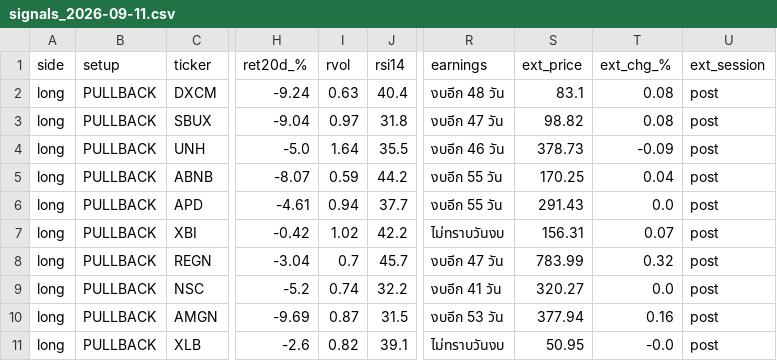
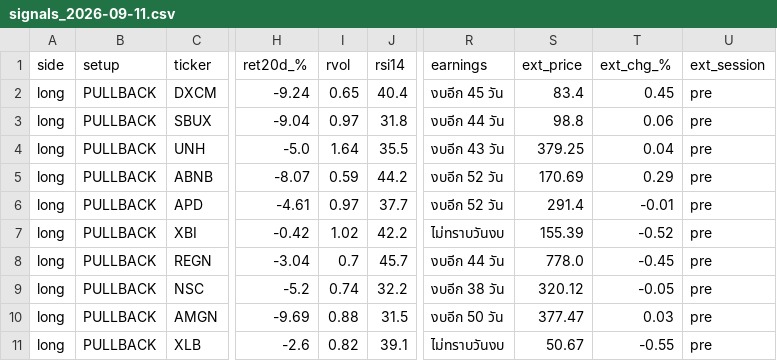
Before and after one commit to AmsteelX/Market-Scanner2, a CSV file: reports/signals_2026-09-11.csv, drawn as a sheet; only a part is shown, gaps mark what is left out; the diff covers the shown part only; the diff names each change by its address in the sheet, - before the commit and + after, or states it on an @@ line.

```diff
--- a/reports/signals_2026-09-11.csv
+++ b/reports/signals_2026-09-11.csv
-I2 (rvol): 0.63
+I2 (rvol): 0.65
-R2 (earnings): งบอีก 48 วัน
+R2 (earnings): งบอีก 45 วัน
-S2 (ext_price): 83.1
+S2 (ext_price): 83.4
-T2 (ext_chg_%): 0.08
+T2 (ext_chg_%): 0.45
-U2:U11 (ext_session): post
+U2:U11 (ext_session): pre
-R3 (earnings): งบอีก 47 วัน
+R3 (earnings): งบอีก 44 วัน
-S3 (ext_price): 98.82
+S3 (ext_price): 98.8
-T3 (ext_chg_%): 0.08
+T3 (ext_chg_%): 0.06
-R4 (earnings): งบอีก 46 วัน
+R4 (earnings): งบอีก 43 วัน
-S4 (ext_price): 378.73
+S4 (ext_price): 379.25
-T4 (ext_chg_%): -0.09
+T4 (ext_chg_%): 0.04
-R5:R6 (earnings): งบอีก 55 วัน
+R5:R6 (earnings): งบอีก 52 วัน
-S5 (ext_price): 170.25
+S5 (ext_price): 170.69
-T5 (ext_chg_%): 0.04
+T5 (ext_chg_%): 0.29
-I6 (rvol): 0.94
+I6 (rvol): 0.97
-S6 (ext_price): 291.43
+S6 (ext_price): 291.4
-T6 (ext_chg_%): 0.0
+T6 (ext_chg_%): -0.01
-S7 (ext_price): 156.31
+S7 (ext_price): 155.39
-T7 (ext_chg_%): 0.07
+T7 (ext_chg_%): -0.52
-R8 (earnings): งบอีก 47 วัน
+R8 (earnings): งบอีก 44 วัน
-S8 (ext_price): 783.99
+S8 (ext_price): 778.0
-T8 (ext_chg_%): 0.32
+T8 (ext_chg_%): -0.45
-R9 (earnings): งบอีก 41 วัน
+R9 (earnings): งบอีก 38 วัน
-S9 (ext_price): 320.27
+S9 (ext_price): 320.12
-T9 (ext_chg_%): 0.0
+T9 (ext_chg_%): -0.05
-I10 (rvol): 0.87
+I10 (rvol): 0.88
-R10 (earnings): งบอีก 53 วัน
+R10 (earnings): งบอีก 50 วัน
-S10 (ext_price): 377.94
+S10 (ext_price): 377.47
-T10 (ext_chg_%): 0.16
+T10 (ext_chg_%): 0.03
-S11 (ext_price): 50.95
+S11 (ext_price): 50.67
-T11 (ext_chg_%): -0.0
+T11 (ext_chg_%): -0.55
```
Also changed, not shown: 59 edited cells elsewhere in this file, 3 other files.
